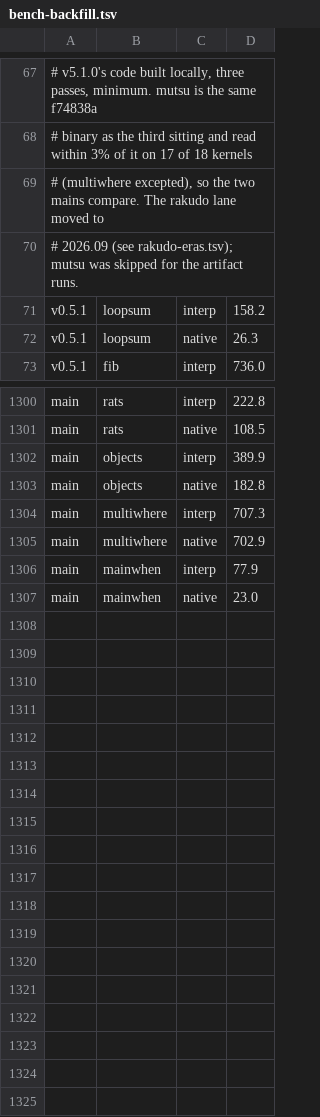
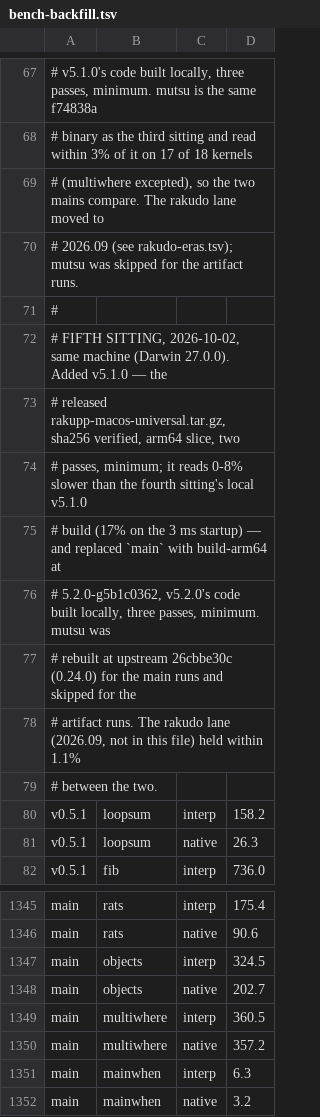
Before and after one commit to ash/raku.online, a TSV file: sites/spec/src/data/bench-backfill.tsv, drawn as a sheet; only a part is shown, gaps mark what is left out; addresses are those after the commit; the diff covers the shown part only; the diff names each change by its address in the sheet, - before the commit and + after, or states it on an @@ line.

Commit message:
Dashboard: the 2026-10-02 sitting — v5.1.0 gets its point, main is v5.2.0
bench-backfill.tsv, fifth sitting: v5.1.0 from its released
rakupp-macos-universal.tar.gz (sha256 checked, arm64 slice, two passes,
minimum) — the release had no benchmark point at all until now — and main
replaced by build-arm64 at 5.2.0-g5b1c0362 (three passes, minimum; mutsu
0.24.0 at 26cbbe30c). Interpreted fib 392 -> 14 ms, loopsum 81 -> 5.

gen-dashboard: a CHANGELOG entry without a table read on into the entries
below it, so v5.1.0 drew v5.0.0's 1,423 files. It now stops at the first
entry of another X.Y: patch releases (v3.5.1, v3.20.1) still inherit their
minor's figures, v5.1.0 reads 1,424 and v3.28.0 its published 670.

```diff
--- a/sites/spec/src/data/bench-backfill.tsv
+++ b/sites/spec/src/data/bench-backfill.tsv
+row 71: #
+row 72: # FIFTH SITTING, 2026-10-02, same machine (Darwin 27.0.0). Added v5.1.0 — the
+row 73: # released rakupp-macos-universal.tar.gz, sha256 verified, arm64 slice, two
+row 74: # passes, minimum; it reads 0-8% slower than the fourth sitting's local v5.1.0
+row 75: # build (17% on the 3 ms startup) — and replaced `main` with build-arm64 at
+row 76: # 5.2.0-g5b1c0362, v5.2.0's code built locally, three passes, minimum. mutsu was
+row 77: # rebuilt at upstream 26cbbe30c (0.24.0) for the main runs and skipped for the
+row 78: # artifact runs. The rakudo lane (2026.09, not in this file) held within 1.1%
+row 79: # between the two.
-D1345: 222.8
+D1345: 175.4
-D1346: 108.5
+D1346: 90.6
-D1347: 389.9
+D1347: 324.5
-D1348: 182.8
+D1348: 202.7
-D1349: 707.3
+D1349: 360.5
-D1350: 702.9
+D1350: 357.2
-D1351: 77.9
+D1351: 6.3
-D1352: 23.0
+D1352: 3.2
```
Also changed, not shown: 36 added rows and 27 edited cells elsewhere in this file, 5 other files.
